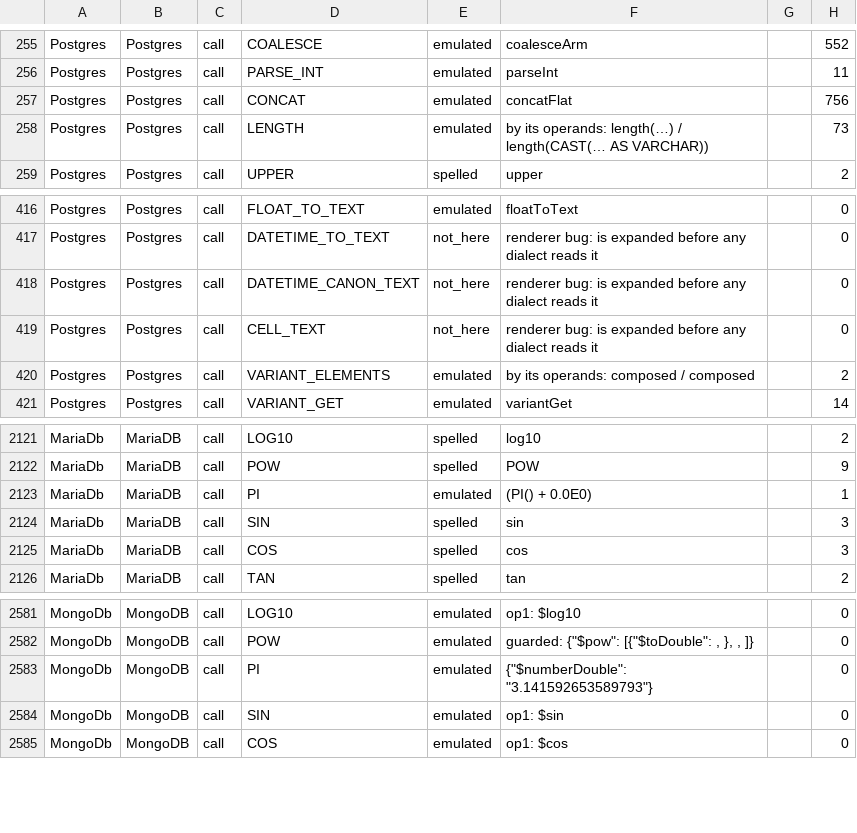
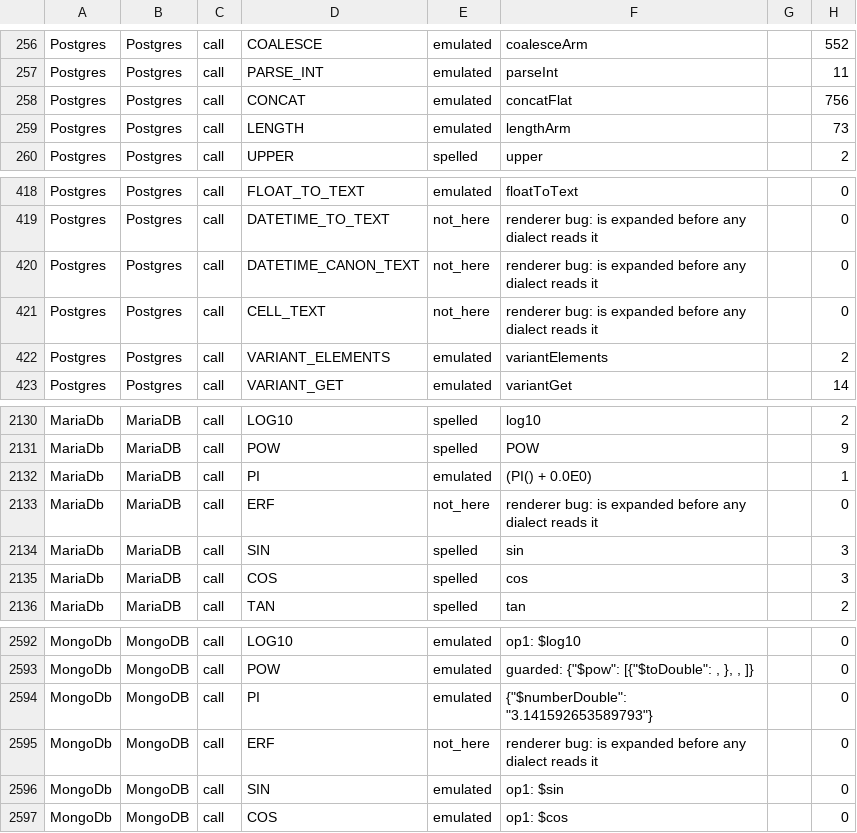
Before and after one commit to neema2/legend-lite, a TSV file: docs/dialect-capability/matrix.tsv, drawn as a sheet; only a part is shown, gaps mark what is left out; the diff covers the shown part only.

```diff
--- a/docs/dialect-capability/matrix.tsv
+++ b/docs/dialect-capability/matrix.tsv
@@ -257,3 +258,3 @@ Postgres	Postgres	call	PARSE_INT	emulated	parseInt		11
 Postgres	Postgres	call	CONCAT	emulated	concatFlat		756
-Postgres	Postgres	call	LENGTH	emulated	by its operands: length(…) / length(CAST(… AS VARCHAR))		73
+Postgres	Postgres	call	LENGTH	emulated	lengthArm		73
 Postgres	Postgres	call	UPPER	spelled	upper		2
@@ -419,3 +421,3 @@ Postgres	Postgres	call	DATETIME_CANON_TEXT	not_here	renderer bug: is expanded be
 Postgres	Postgres	call	CELL_TEXT	not_here	renderer bug: is expanded before any dialect reads it		0
-Postgres	Postgres	call	VARIANT_ELEMENTS	emulated	by its operands: composed / composed		2
+Postgres	Postgres	call	VARIANT_ELEMENTS	emulated	variantElements		2
 Postgres	Postgres	call	VARIANT_GET	emulated	variantGet		14
@@ -2123,2 +2132,3 @@ MariaDb	MariaDB	call	POW	spelled	POW		9
 MariaDb	MariaDB	call	PI	emulated	(PI() + 0.0E0)		1
+MariaDb	MariaDB	call	ERF	not_here	renderer bug: is expanded before any dialect reads it		0
 MariaDb	MariaDB	call	SIN	spelled	sin		3
@@ -2583,2 +2594,3 @@ MongoDb	MongoDB	call	POW	emulated	guarded: {"$pow": [{"$toDouble": , }, , ]}		0
 MongoDb	MongoDB	call	PI	emulated	{"$numberDouble": "3.141592653589793"}		0
+MongoDb	MongoDB	call	ERF	not_here	renderer bug: is expanded before any dialect reads it		0
 MongoDb	MongoDB	call	SIN	emulated	op1: $sin		0
```
Also changed, not shown: 10 added rows elsewhere in this file, core/src/main/resources/com/legend/builtin/native-claims.tsv, 31 other files.
